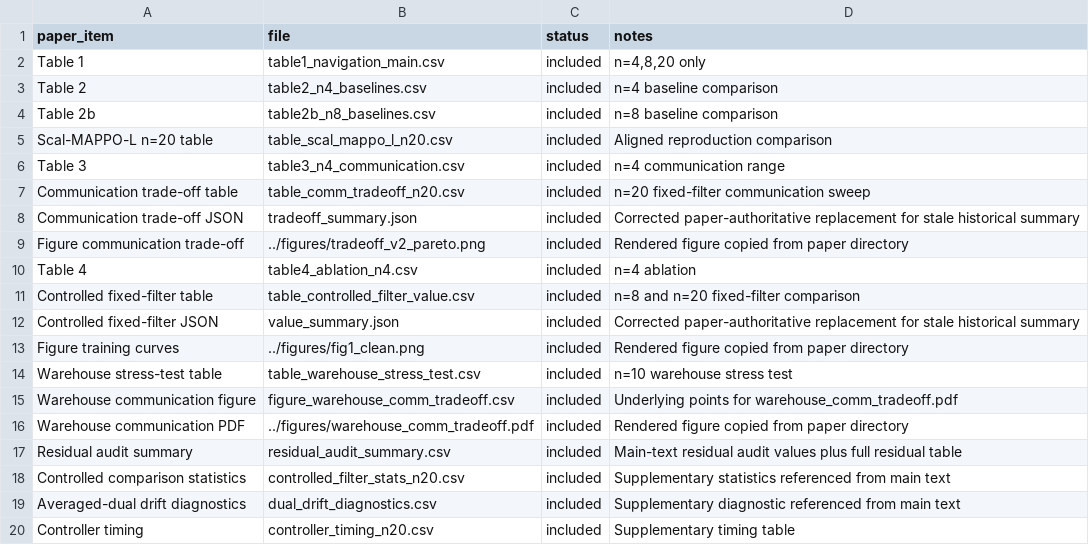
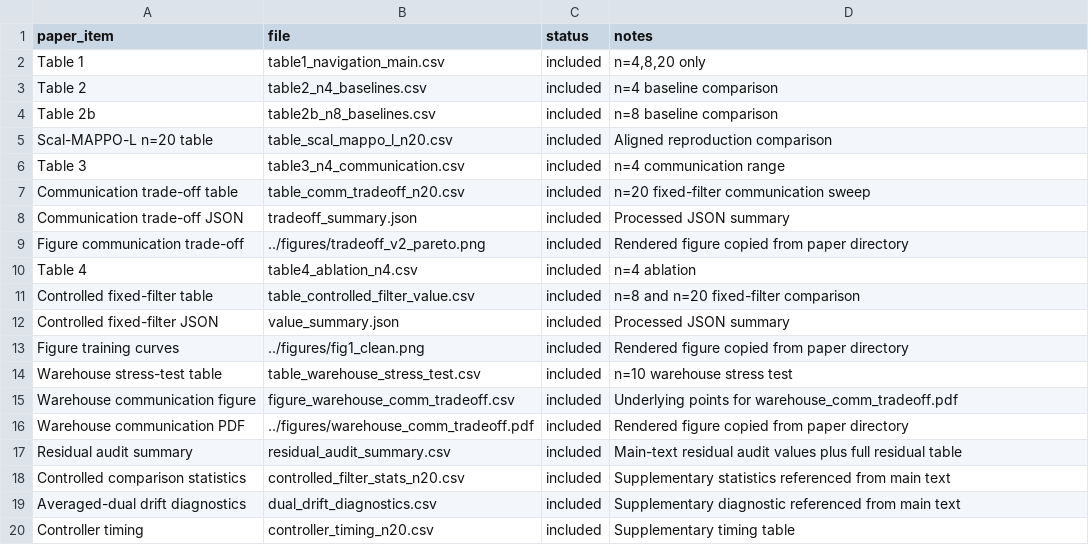
Before and after one commit to lang1lang1/DL-PDAC, a CSV file: data/processed/paper_data_manifest.csv, drawn as a sheet.

```diff
--- a/data/processed/paper_data_manifest.csv
+++ b/data/processed/paper_data_manifest.csv
@@ -7,3 +7,3 @@ Table 3,table3_n4_communication.csv,included,"n=4 communication range"
 Communication trade-off table,table_comm_tradeoff_n20.csv,included,"n=20 fixed-filter communication sweep"
-Communication trade-off JSON,tradeoff_summary.json,included,"Corrected paper-authoritative replacement for stale historical summary"
+Communication trade-off JSON,tradeoff_summary.json,included,"Processed JSON summary"
 Figure communication trade-off,../figures/tradeoff_v2_pareto.png,included,"Rendered figure copied from paper directory"
@@ -11,3 +11,3 @@ Table 4,table4_ablation_n4.csv,included,"n=4 ablation"
 Controlled fixed-filter table,table_controlled_filter_value.csv,included,"n=8 and n=20 fixed-filter comparison"
-Controlled fixed-filter JSON,value_summary.json,included,"Corrected paper-authoritative replacement for stale historical summary"
+Controlled fixed-filter JSON,value_summary.json,included,"Processed JSON summary"
 Figure training curves,../figures/fig1_clean.png,included,"Rendered figure copied from paper directory"
```
Also changed, not shown: 1 other file.
